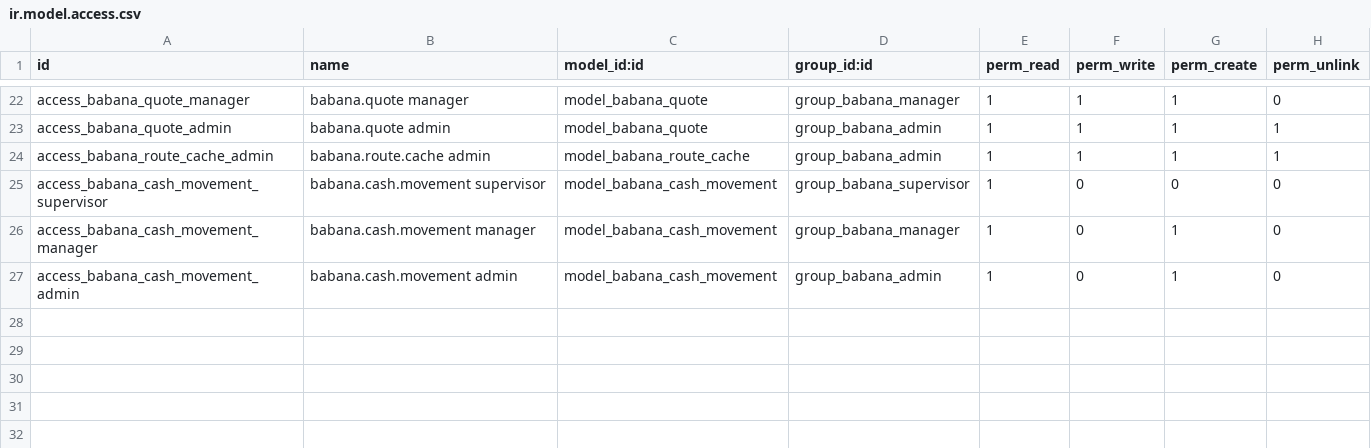
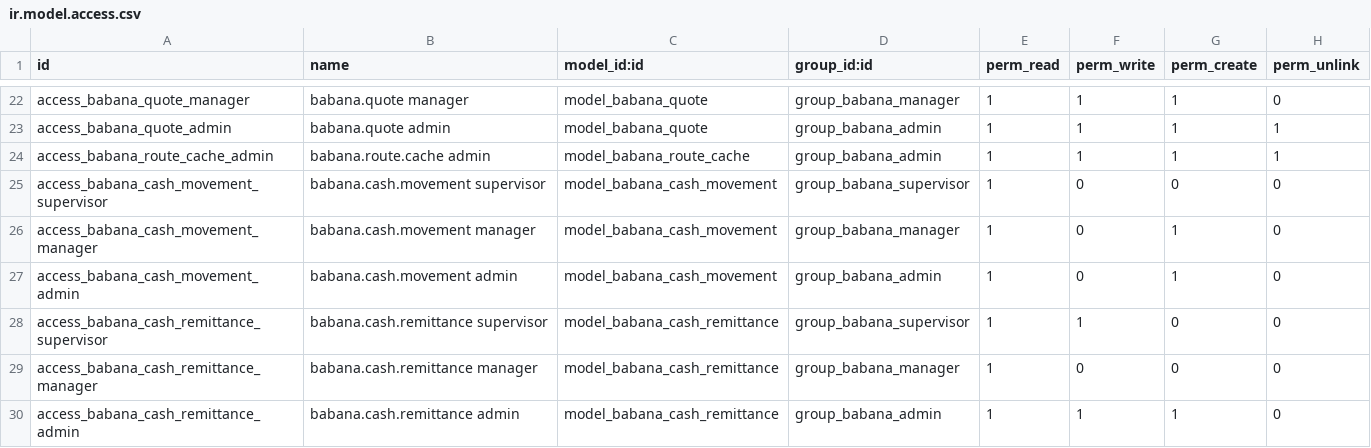
Before and after one commit to adrienmomo/babana_cm, a CSV file: code/services/odoo/addons/babana/security/ir.model.access.csv, drawn as a sheet; only a part is shown, gaps mark what is left out; the diff names each change by its address in the sheet, - before the commit and + after, or states it on an @@ line.

```diff
--- a/code/services/odoo/addons/babana/security/ir.model.access.csv
+++ b/code/services/odoo/addons/babana/security/ir.model.access.csv
+row 28: access_babana_cash_remittance_supervisor | babana.cash.remittance supervisor | model_babana_cash_remittance | group_babana_supervisor | 1 | 1 | 0 | 0
+row 29: access_babana_cash_remittance_manager | babana.cash.remittance manager | model_babana_cash_remittance | group_babana_manager | 1 | 0 | 0 | 0
+row 30: access_babana_cash_remittance_admin | babana.cash.remittance admin | model_babana_cash_remittance | group_babana_admin | 1 | 1 | 1 | 0
```
Also changed, not shown: 7 other files.
